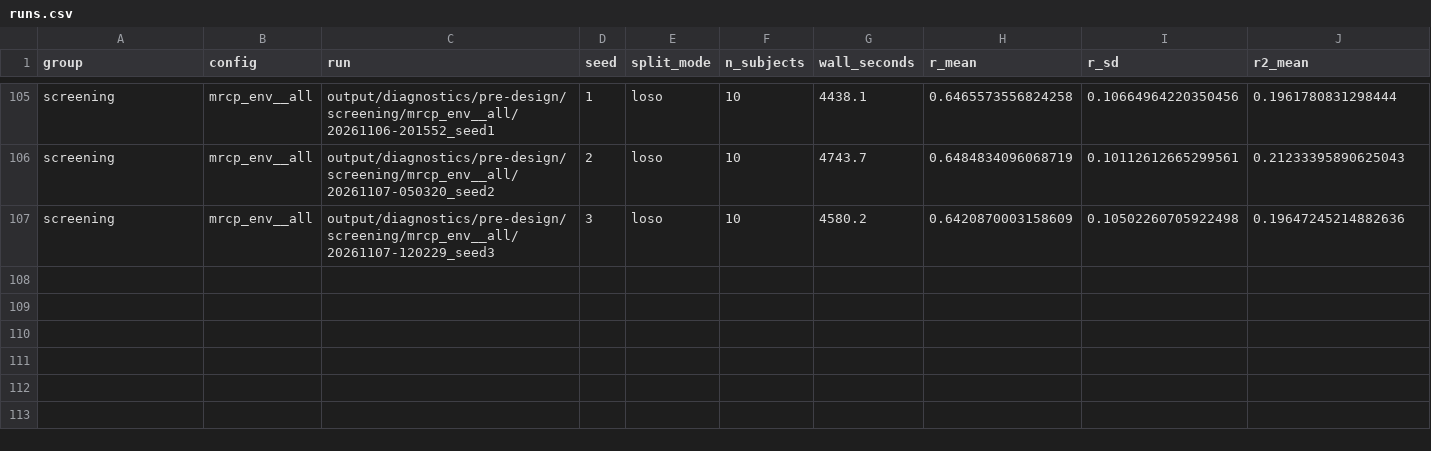
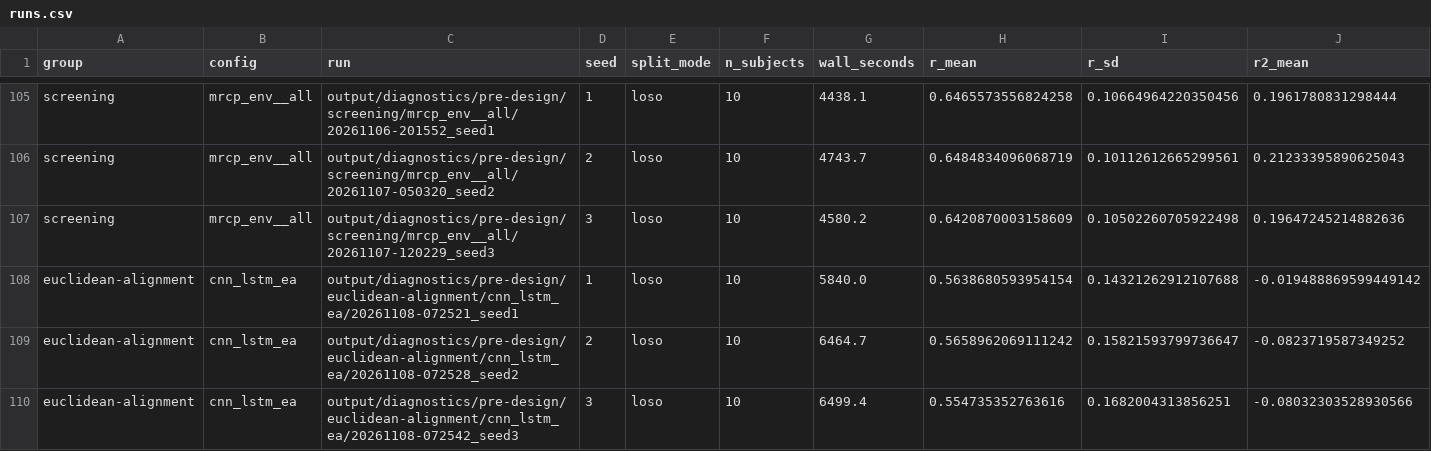
Before and after one commit to luminolous/physio-ssl-trajectory, a CSV file: output/diagnostics/summary/runs.csv, drawn as a sheet; only a part is shown, gaps mark what is left out; rows hold the shown columns only; the diff names each change by its address in the sheet, - before the commit and + after, or states it on an @@ line.

Commit message:
docs: add Euclidean alignment results

```diff
--- a/output/diagnostics/summary/runs.csv
+++ b/output/diagnostics/summary/runs.csv
+row 108: euclidean-alignment | cnn_lstm_ea | output/diagnostics/pre-design/euclidean-alignment/cnn_lstm_ea/20261108-072521_seed1 | 1 | loso | 10 | 5840.0 | 0.5638680593954154 | 0.14321262912107688 | -0.019488869599449142
+row 109: euclidean-alignment | cnn_lstm_ea | output/diagnostics/pre-design/euclidean-alignment/cnn_lstm_ea/20261108-072528_seed2 | 2 | loso | 10 | 6464.7 | 0.5658962069111242 | 0.15821593799736647 | -0.0823719587349252
+row 110: euclidean-alignment | cnn_lstm_ea | output/diagnostics/pre-design/euclidean-alignment/cnn_lstm_ea/20261108-072542_seed3 | 3 | loso | 10 | 6499.4 | 0.554735352763616 | 0.1682004313856251 | -0.08032303528930566
```
Also changed, not shown: output/diagnostics/summary/models.csv, output/diagnostics/summary/per_subject_r.csv, 23 other files.
